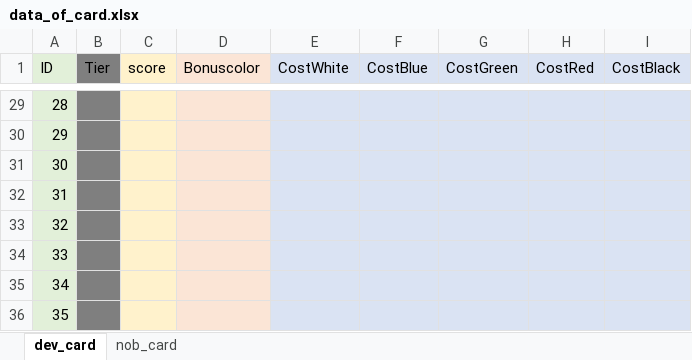
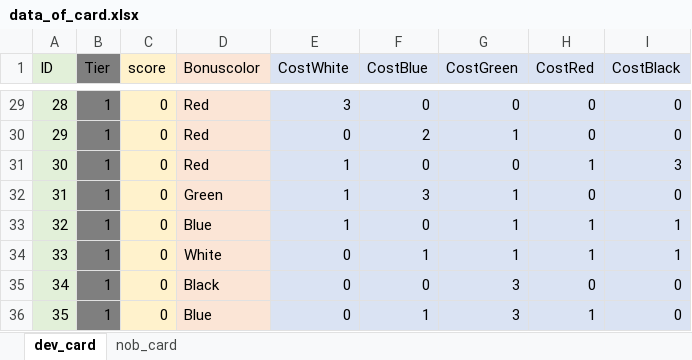
Before and after one commit to Hiwkowlnwza007/splendor-game, an Excel workbook: data_of_card.xlsx, sheet dev_card, drawn as a sheet; only a part is shown, gaps mark what is left out; values as stored, in another font and other column widths than the file's, no borders; the diff covers the shown part only; the diff names each change by its address in the sheet, - before the commit and + after, or states it on an @@ line.

Commit message:
เพิ่มค่าการ์ดลำดับที่ 21-40 และ nobility card

```diff
--- a/data_of_card.xlsx (sheet dev_card)
+++ b/data_of_card.xlsx (sheet dev_card)
-B29:B36 (Tier): (empty)
+B29:B36 (Tier): 1
-C29:C36 (score): (empty)
+C29:C36 (score): 0
-D29:D31 (Bonuscolor): (empty)
+D29:D31 (Bonuscolor): Red
-E29 (CostWhite): (empty)
+E29 (CostWhite): 3
-F29 (CostBlue): (empty)
+F29 (CostBlue): 0
-G29 (CostGreen): (empty)
+G29 (CostGreen): 0
-H29:H30 (CostRed): (empty)
+H29:H30 (CostRed): 0
-I29:I30 (CostBlack): (empty)
+I29:I30 (CostBlack): 0
-E30 (CostWhite): (empty)
+E30 (CostWhite): 0
-F30 (CostBlue): (empty)
+F30 (CostBlue): 2
-G30 (CostGreen): (empty)
+G30 (CostGreen): 1
-E31:E33 (CostWhite): (empty)
+E31:E33 (CostWhite): 1
-F31 (CostBlue): (empty)
+F31 (CostBlue): 0
-G31 (CostGreen): (empty)
+G31 (CostGreen): 0
-H31 (CostRed): (empty)
+H31 (CostRed): 1
-I31 (CostBlack): (empty)
+I31 (CostBlack): 3
-D32 (Bonuscolor): (empty)
+D32 (Bonuscolor): Green
-F32 (CostBlue): (empty)
+F32 (CostBlue): 3
-G32:G34 (CostGreen): (empty)
+G32:G34 (CostGreen): 1
-H32 (CostRed): (empty)
+H32 (CostRed): 0
-I32 (CostBlack): (empty)
+I32 (CostBlack): 0
-D33 (Bonuscolor): (empty)
+D33 (Bonuscolor): Blue
-F33 (CostBlue): (empty)
+F33 (CostBlue): 0
-H33:H34 (CostRed): (empty)
+H33:H34 (CostRed): 1
-I33:I34 (CostBlack): (empty)
+I33:I34 (CostBlack): 1
-D34 (Bonuscolor): (empty)
+D34 (Bonuscolor): White
-E34:E36 (CostWhite): (empty)
+E34:E36 (CostWhite): 0
-F34 (CostBlue): (empty)
+F34 (CostBlue): 1
-D35 (Bonuscolor): (empty)
+D35 (Bonuscolor): Black
-F35 (CostBlue): (empty)
+F35 (CostBlue): 0
-G35:G36 (CostGreen): (empty)
+G35:G36 (CostGreen): 3
-H35 (CostRed): (empty)
+H35 (CostRed): 0
-I35:I36 (CostBlack): (empty)
+I35:I36 (CostBlack): 0
-D36 (Bonuscolor): (empty)
+D36 (Bonuscolor): Blue
-F36 (CostBlue): (empty)
+F36 (CostBlue): 1
-H36 (CostRed): (empty)
+H36 (CostRed): 1
```
Also changed, not shown: 96 edited cells elsewhere in this sheet, sheet nob_card, 2 other files.
